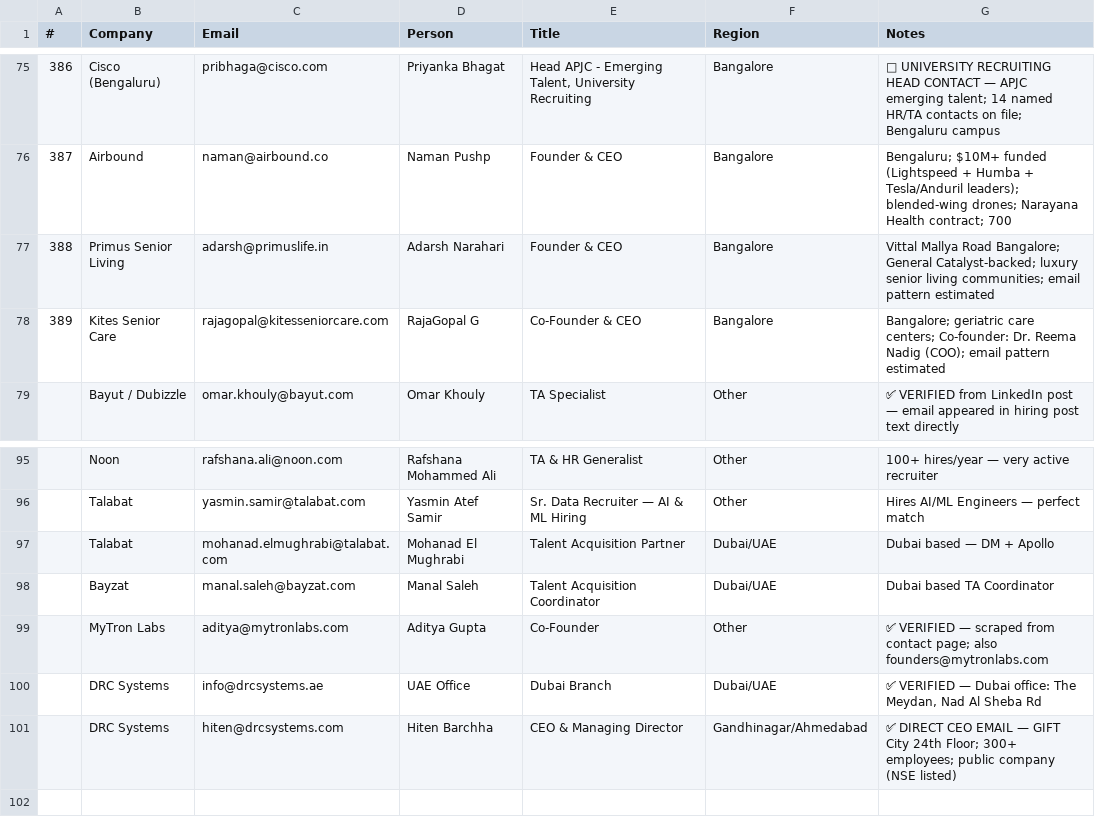
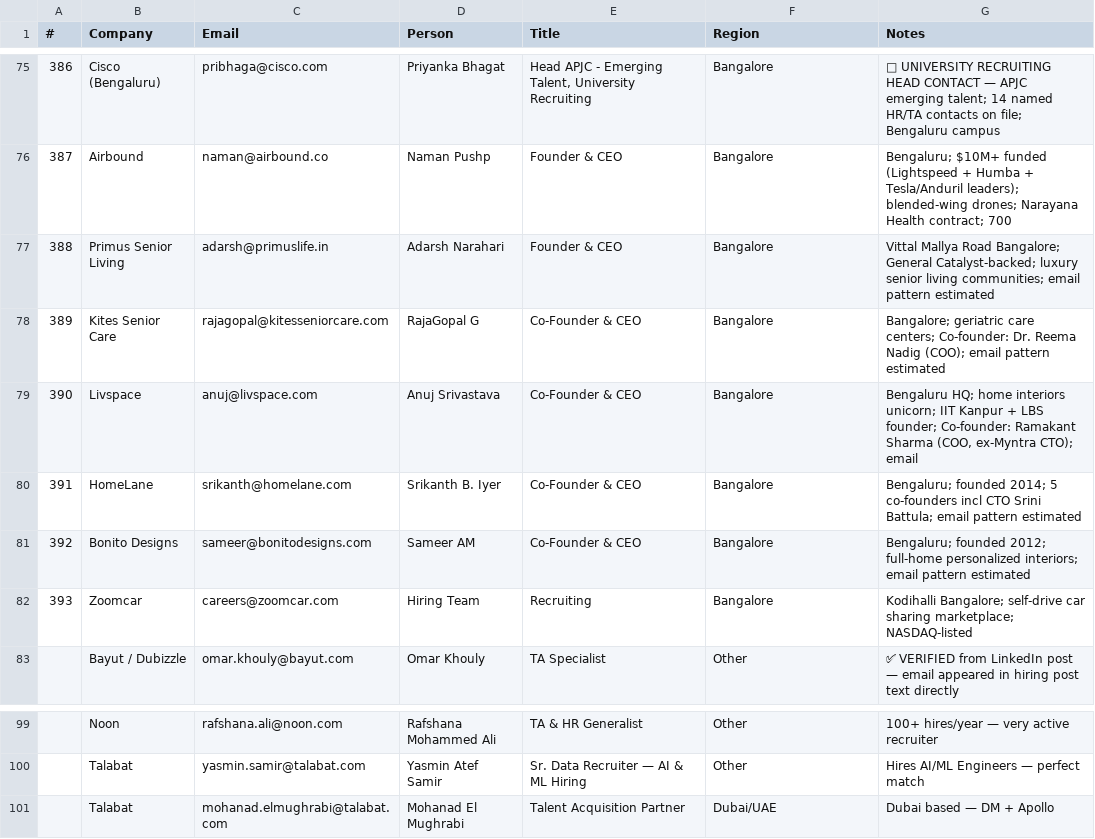
Before and after one commit to Arunendra21/outreach-emails, a CSV file: batch_04.csv, drawn as a sheet; only a part is shown, gaps mark what is left out; removed rows and columns are numbered as before the commit, all else as after; the diff names each change by its address in the sheet, - before the commit and + after, or states it on an @@ line.

```diff
--- a/batch_04.csv
+++ b/batch_04.csv
+row 79: 390 | Livspace | anuj@livspace.com | Anuj Srivastava | Co-Founder & CEO | Bangalore | Bengaluru HQ; home interiors unicorn; IIT Kanpur + LBS founder; Co-founder: Ramakant Sharma (COO, ex-Myntra CTO); email
+row 80: 391 | HomeLane | srikanth@homelane.com | Srikanth B. Iyer | Co-Founder & CEO | Bangalore | Bengaluru; founded 2014; 5 co-founders incl CTO Srini Battula; email pattern estimated
+row 81: 392 | Bonito Designs | sameer@bonitodesigns.com | Sameer AM | Co-Founder & CEO | Bangalore | Bengaluru; founded 2012; full-home personalized interiors; email pattern estimated
+row 82: 393 | Zoomcar | careers@zoomcar.com | Hiring Team | Recruiting | Bangalore | Kodihalli Bangalore; self-drive car sharing marketplace; NASDAQ-listed
-row 98:  | Bayzat | manal.saleh@bayzat.com | Manal Saleh | Talent Acquisition Coordinator | Dubai/UAE | Dubai based TA Coordinator
-row 99:  | MyTron Labs | aditya@mytronlabs.com | Aditya Gupta | Co-Founder | Other | ✅ VERIFIED — scraped from contact page; also founders@mytronlabs.com
-row 100:  | DRC Systems | info@drcsystems.ae | UAE Office | Dubai Branch | Dubai/UAE | ✅ VERIFIED — Dubai office: The Meydan, Nad Al Sheba Rd
-row 101:  | DRC Systems | hiten@drcsystems.com | Hiten Barchha | CEO & Managing Director | Gandhinagar/Ahmedabad | ✅ DIRECT CEO EMAIL — GIFT City 24th Floor; 300+ employees; public company (NSE listed)
```
Also changed, not shown: batch_05.csv, batch_06.csv, 5 other files.
